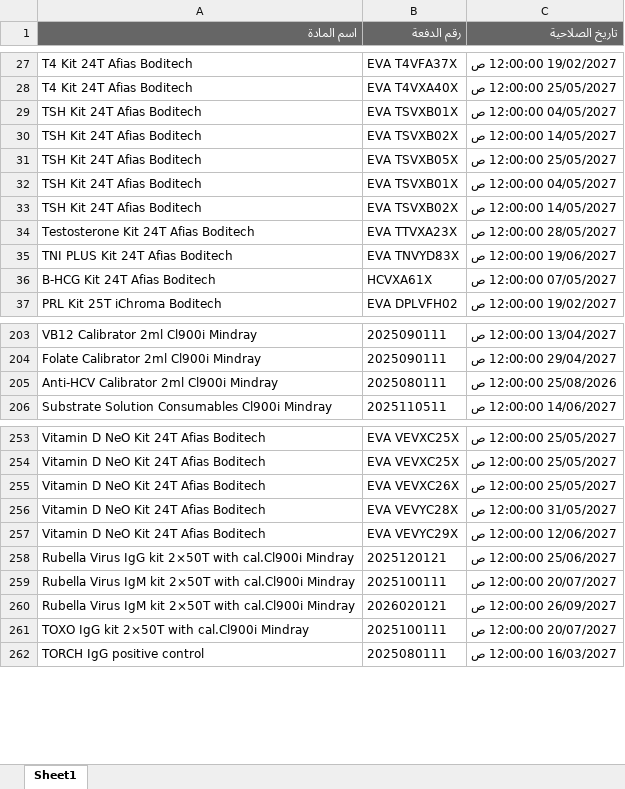
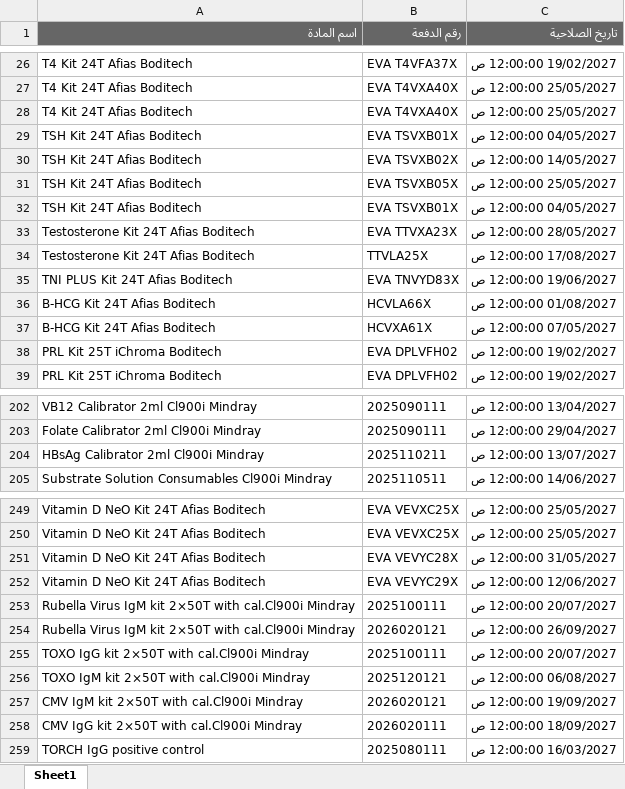
Before and after one commit to abdallawolf92/expiry-check, an Excel workbook: المواد.xlsx, sheet Sheet1, drawn as a sheet; only a part is shown, gaps mark what is left out; values as stored, in another font and other column widths than the file's, no borders; removed rows and columns are numbered as before the commit, all else as after; the diff covers the shown part only; the diff names each change by its address in the sheet, - before the commit and + after, or states it on an @@ line.

Commit message:
Add files via upload

```diff
--- a/المواد.xlsx (sheet Sheet1)
+++ b/المواد.xlsx (sheet Sheet1)
+row 28: T4 Kit 24T Afias Boditech | EVA T4VXA40X | 25/05/2027 12:00:00 ص
-row 33: TSH Kit 24T Afias Boditech | EVA TSVXB02X | 14/05/2027 12:00:00 ص
+row 34: Testosterone Kit 24T Afias Boditech | TTVLA25X | 17/08/2027 12:00:00 ص
+row 36: B-HCG Kit 24T Afias Boditech | HCVLA66X | 01/08/2027 12:00:00 ص
+row 38: PRL Kit 25T iChroma Boditech | EVA DPLVFH02 | 19/02/2027 12:00:00 ص
-row 205: Anti-HCV Calibrator 2ml Cl900i Mindray | 2025080111 | 25/08/2026 12:00:00 ص
+row 204: HBsAg Calibrator 2ml Cl900i Mindray | 2025110211 | 13/07/2027 12:00:00 ص
-row 255: Vitamin D NeO Kit 24T Afias Boditech | EVA VEVXC26X | 25/05/2027 12:00:00 ص
-row 258: Rubella Virus IgG kit 2×50T with cal.Cl900i Mindray | 2025120121 | 25/06/2027 12:00:00 ص
+row 256: TOXO IgM kit 2×50T with cal.Cl900i Mindray | 2025120121 | 06/08/2027 12:00:00 ص
+row 257: CMV IgM kit 2×50T with cal.Cl900i Mindray | 2026020121 | 19/09/2027 12:00:00 ص
+row 258: CMV IgG kit 2×50T with cal.Cl900i Mindray | 2026020111 | 18/09/2027 12:00:00 ص
```
Also changed, not shown: 9 added rows, 34 removed rows and 4 edited cells elsewhere in this sheet.
